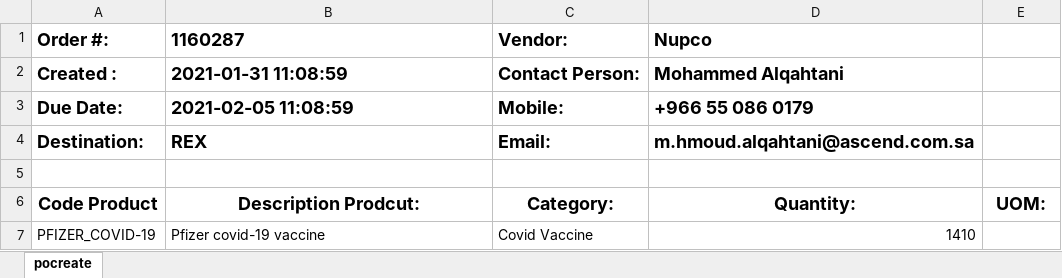
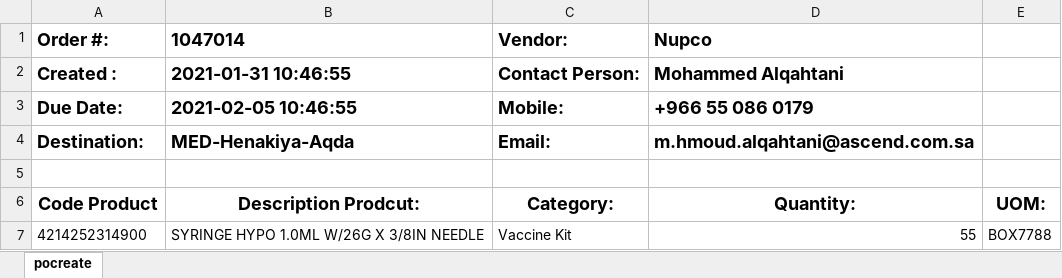
Before and after one commit to zeddari/covlab_server, an Excel workbook: order.xlsx, sheet pocreate, drawn as a sheet; values as stored, in another font and other column widths than the file's, no borders; removed rows and columns are numbered as before the commit, all else as after; the diff names each change by its address in the sheet, - before the commit and + after, or states it on an @@ line.

```diff
--- a/order.xlsx (sheet pocreate)
+++ b/order.xlsx (sheet pocreate)
-B1: 1160287
+B1: 1047014
-B2 (1047014): 2021-01-31 11:08:59
+B2 (1047014): 2021-01-31 10:46:55
-B3 (1047014): 2021-02-05 11:08:59
+B3 (1047014): 2021-02-05 10:46:55
-B4 (1047014): REX
+B4 (1047014): MED-Henakiya-Aqda
-row 7: PFIZER_COVID-19 | Pfizer covid-19 vaccine | Covid Vaccine | 1410
+row 7: 4214252314900 | SYRINGE HYPO 1.0ML W/26G X 3/8IN NEEDLE | Vaccine Kit | 55 | BOX7788
```
Also changed, not shown: 9 other files.
